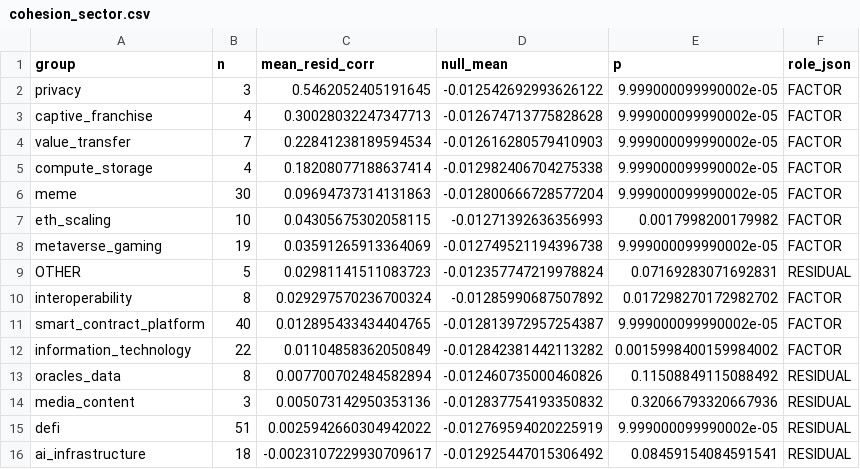
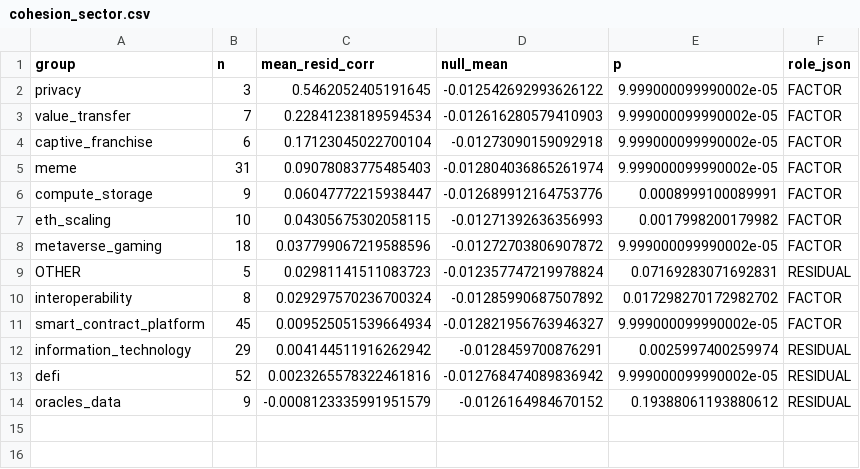
Before and after one commit to quantbai/crypto-sectors, a CSV file: validation/sector_okx/cohesion_sector.csv, drawn as a sheet.

```diff
--- a/validation/sector_okx/cohesion_sector.csv
+++ b/validation/sector_okx/cohesion_sector.csv
@@ -2,15 +2,13 @@ group,n,mean_resid_corr,null_mean,p,role_json
 privacy,3,0.5462052405191645,-0.012542692993626122,9.999000099990002e-05,FACTOR
-captive_franchise,4,0.30028032247347713,-0.012674713775828628,9.999000099990002e-05,FACTOR
 value_transfer,7,0.22841238189594534,-0.012616280579410903,9.999000099990002e-05,FACTOR
-compute_storage,4,0.18208077188637414,-0.012982406704275338,9.999000099990002e-05,FACTOR
-meme,30,0.09694737314131863,-0.012800666728577204,9.999000099990002e-05,FACTOR
+captive_franchise,6,0.17123045022700104,-0.01273090159092918,9.999000099990002e-05,FACTOR
+meme,31,0.09078083775485403,-0.012804036865261974,9.999000099990002e-05,FACTOR
+compute_storage,9,0.06047772215938447,-0.012689912164753776,0.0008999100089991,FACTOR
 eth_scaling,10,0.04305675302058115,-0.01271392636356993,0.0017998200179982,FACTOR
-metaverse_gaming,19,0.03591265913364069,-0.012749521194396738,9.999000099990002e-05,FACTOR
+metaverse_gaming,18,0.037799067219588596,-0.01272703806907872,9.999000099990002e-05,FACTOR
 OTHER,5,0.02981141511083723,-0.012357747219978824,0.07169283071692831,RESIDUAL
 interoperability,8,0.029297570236700324,-0.01285990687507892,0.017298270172982702,FACTOR
-smart_contract_platform,40,0.012895433434404765,-0.012813972957254387,9.999000099990002e-05,FACTOR
-information_technology,22,0.01104858362050849,-0.012842381442113282,0.0015998400159984002,FACTOR
-oracles_data,8,0.007700702484582894,-0.012460735000460826,0.11508849115088492,RESIDUAL
-media_content,3,0.005073142950353136,-0.012837754193350832,0.32066793320667936,RESIDUAL
-defi,51,0.0025942660304942022,-0.012769594020225919,9.999000099990002e-05,RESIDUAL
-ai_infrastructure,18,-0.0023107229930709617,-0.012925447015306492,0.08459154084591541,RESIDUAL
+smart_contract_platform,45,0.009525051539664934,-0.012821956763946327,9.999000099990002e-05,FACTOR
+information_technology,29,0.004144511916262942,-0.0128459700876291,0.0025997400259974,RESIDUAL
+defi,52,0.0023265578322461816,-0.012768474089836942,9.999000099990002e-05,RESIDUAL
+oracles_data,9,-0.0008123335991951579,-0.0126164984670152,0.19388061193880612,RESIDUAL
```
Also changed, not shown: classification/sector.csv, 10 other files.
